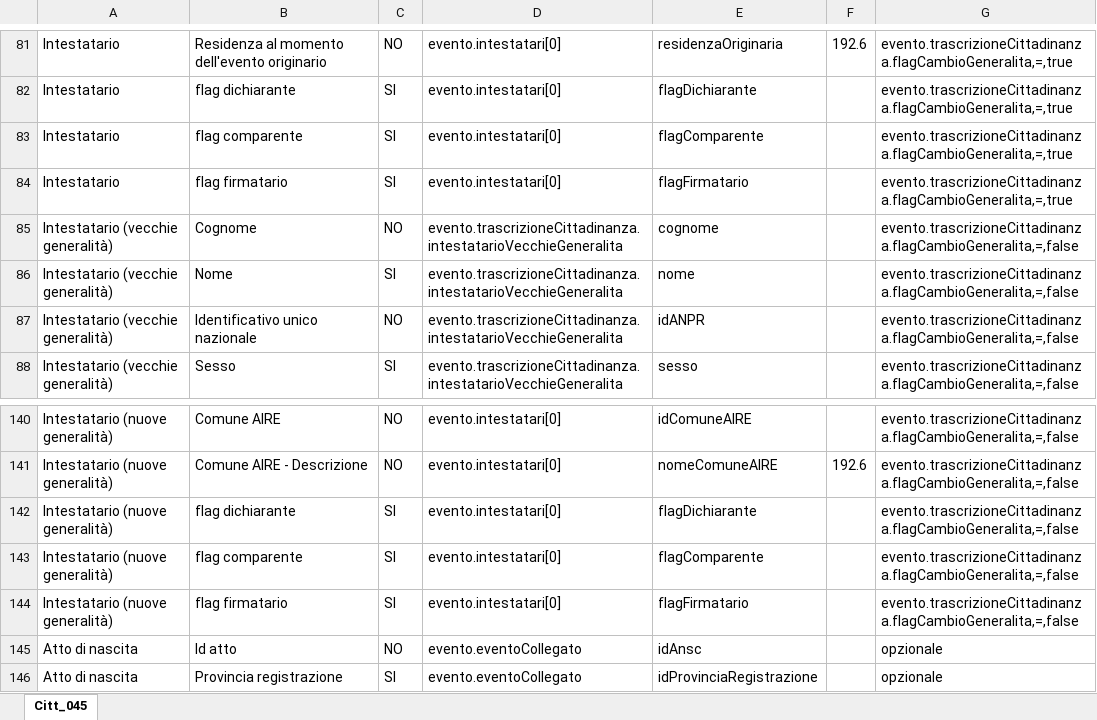
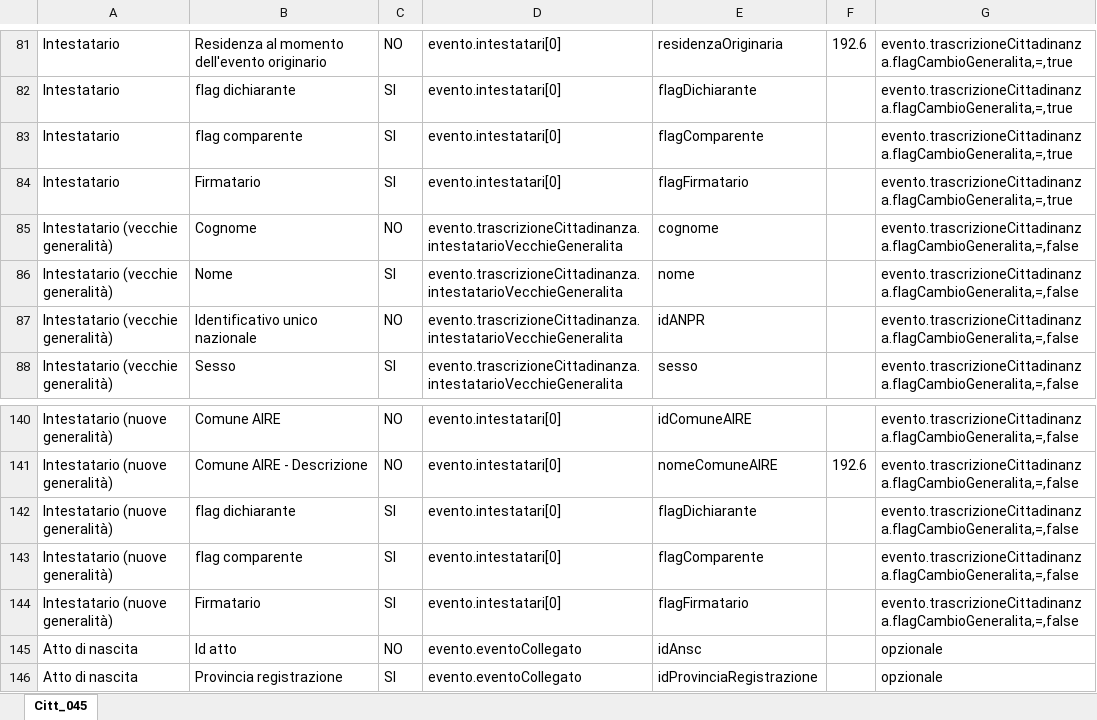
Before and after one commit to italia/ansc, an Excel workbook: docs/Mapping_casi_uso/cittadinanza/Citt_045.xlsx, sheet Citt_045, drawn as a sheet; only a part is shown, gaps mark what is left out; values as stored, in another font and other column widths than the file's, no borders; the diff names each change by its address in the sheet, - before the commit and + after, or states it on an @@ line.

```diff
--- a/docs/Mapping_casi_uso/cittadinanza/Citt_045.xlsx (sheet Citt_045)
+++ b/docs/Mapping_casi_uso/cittadinanza/Citt_045.xlsx (sheet Citt_045)
-B84: flag firmatario
+B84: Firmatario
-B144: flag firmatario
+B144: Firmatario
```
Also changed, not shown: docs/Decodifiche/102_dec_stato_flusso_notifiche.xlsx, docs/Mapping_casi_uso/matrimoni/Matr_Riconc_001.xlsx, 14 other files.
